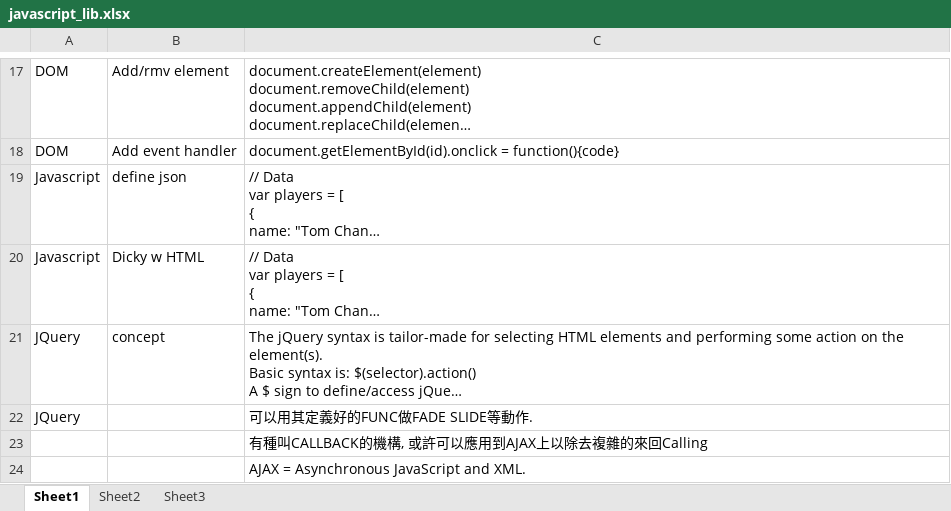
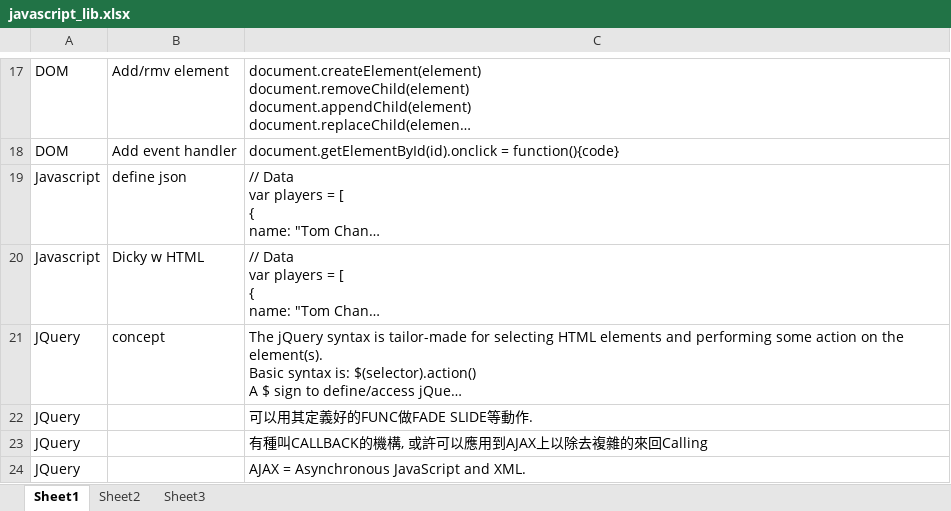
Before and after one commit to mylesieong/code_library, an Excel workbook: javascript_lib.xlsx, sheet Sheet1, drawn as a sheet; only a part is shown, gaps mark what is left out; long unchanged cells end in …; values as stored, in another font and other column widths than the file's, no borders; charts and pictures not drawn; the diff covers the shown part only; the diff names each change by its address in the sheet, - before the commit and + after, or states it on an @@ line.

```diff
--- a/javascript_lib.xlsx (sheet Sheet1)
+++ b/javascript_lib.xlsx (sheet Sheet1)
-A23:A24: (empty)
+A23:A24: JQuery
```
Also changed, not shown: 1 added row elsewhere in this sheet, index.xlsx, 1 other file.
